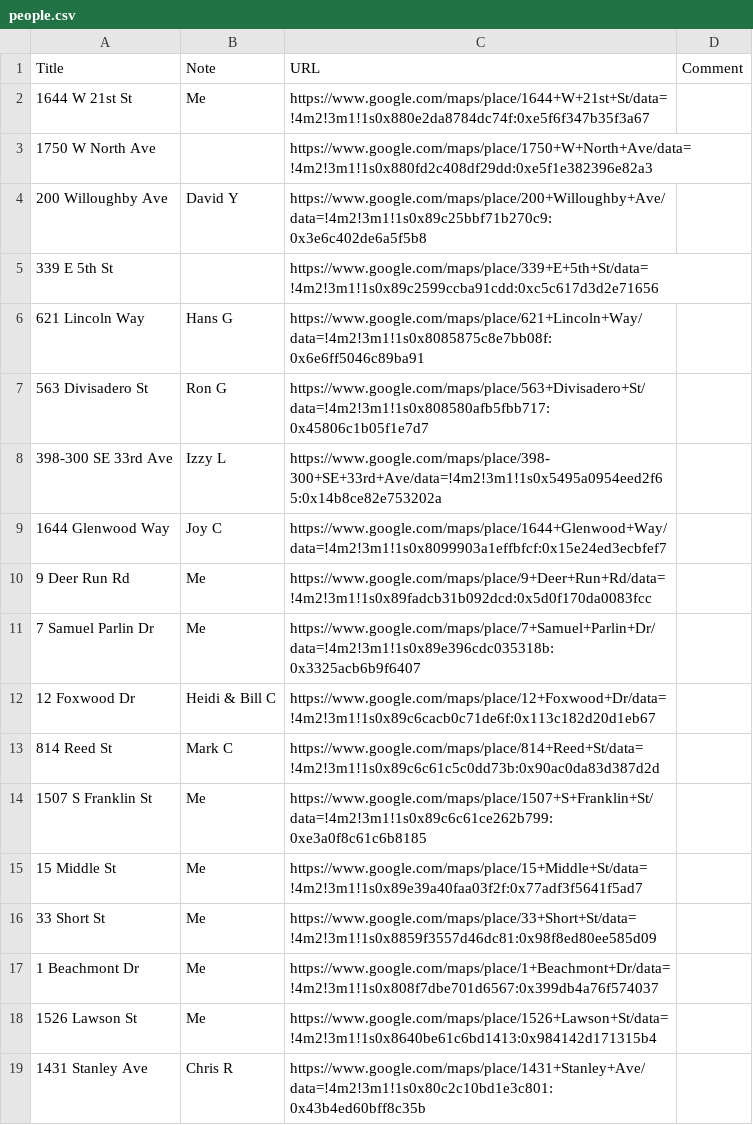
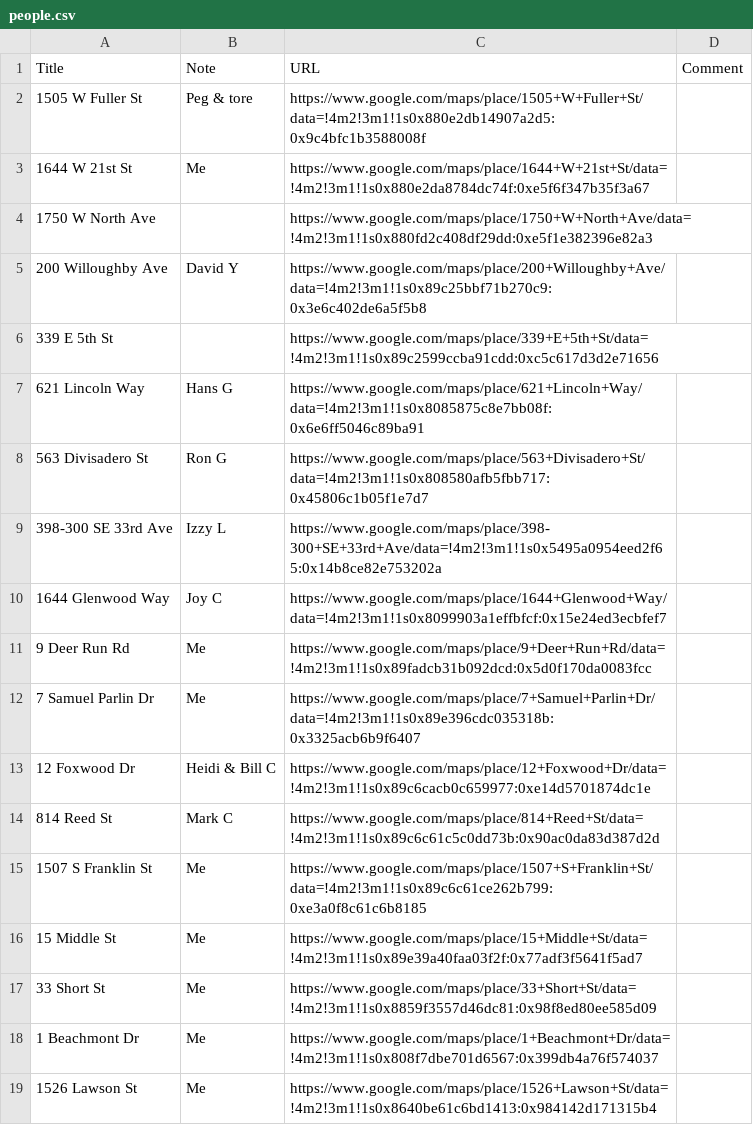
Before and after one commit to amonks/ii, a CSV file: places/people.csv, drawn as a sheet; only a part is shown; the shorter side is filled out with more unchanged rows.

```diff
--- a/places/people.csv
+++ b/places/people.csv
@@ -1,2 +1,3 @@
 Title,Note,URL,Comment
+1505 W Fuller St,Peg & tore,https://www.google.com/maps/place/1505+W+Fuller+St/data=!4m2!3m1!1s0x880e2db14907a2d5:0x9c4bfc1b3588008f,
 1644 W 21st St,Me,https://www.google.com/maps/place/1644+W+21st+St/data=!4m2!3m1!1s0x880e2da8784dc74f:0xe5f6f347b35f3a67,
@@ -11,3 +12,3 @@ Title,Note,URL,Comment
 7 Samuel Parlin Dr,Me,https://www.google.com/maps/place/7+Samuel+Parlin+Dr/data=!4m2!3m1!1s0x89e396cdc035318b:0x3325acb6b9f6407,
-12 Foxwood Dr,Heidi & Bill C,https://www.google.com/maps/place/12+Foxwood+Dr/data=!4m2!3m1!1s0x89c6cacb0c71de6f:0x113c182d20d1eb67,
+12 Foxwood Dr,Heidi & Bill C,https://www.google.com/maps/place/12+Foxwood+Dr/data=!4m2!3m1!1s0x89c6cacb0c659977:0xe14d5701874dc1e,
 814 Reed St,Mark C,https://www.google.com/maps/place/814+Reed+St/data=!4m2!3m1!1s0x89c6c61c5c0dd73b:0x90ac0da83d387d2d,
```
Also changed, not shown: 19 other files.
